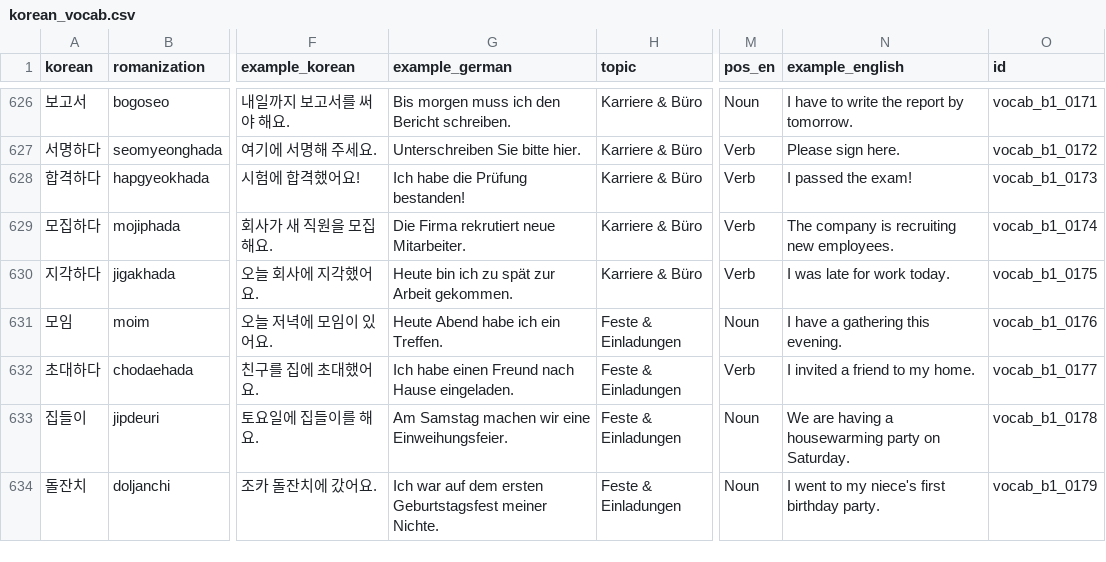
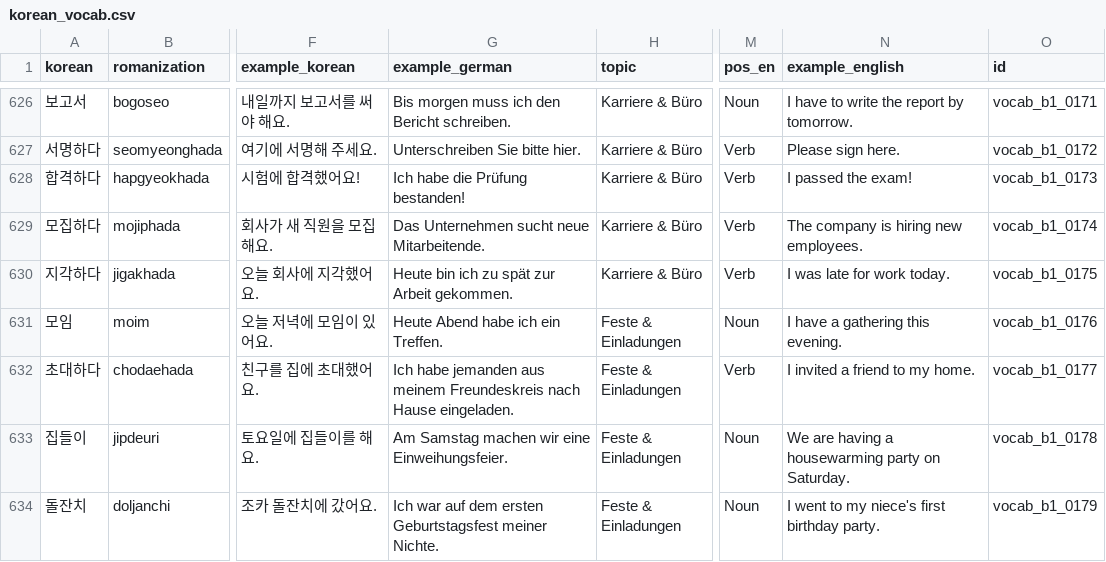
Before and after one commit to Sujin-Arin-DataWorld/ko_lernen_app, a CSV file: assets/data/korean_vocab.csv, drawn as a sheet; only a part is shown, gaps mark what is left out; the diff covers the shown part only; the diff names each change by its address in the sheet, - before the commit and + after, or states it on an @@ line.

```diff
--- a/assets/data/korean_vocab.csv
+++ b/assets/data/korean_vocab.csv
-G629 (example_german): Die Firma rekrutiert neue Mitarbeiter.
+G629 (example_german): Das Unternehmen sucht neue Mitarbeitende.
-N629 (example_english): The company is recruiting new employees.
+N629 (example_english): The company is hiring new employees.
-G632 (example_german): Ich habe einen Freund nach Hause…
+G632 (example_german): Ich habe jemanden aus meinem Freundeskreis nach Hause…
```
Also changed, not shown: 71 edited cells elsewhere in this file, 6 other files.
